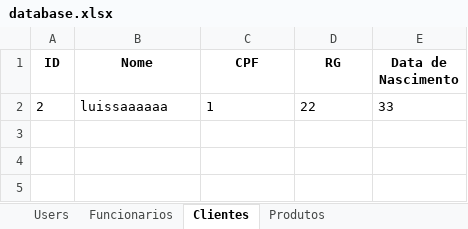
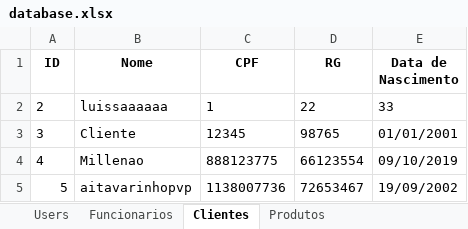
Before and after one commit to tavareesdev/sistema_hortifruti, an Excel workbook: output/database.xlsx, sheet Clientes, drawn as a sheet; values as stored, in another font and other column widths than the file's, no borders; the diff names each change by its address in the sheet, - before the commit and + after, or states it on an @@ line.

```diff
--- a/output/database.xlsx (sheet Clientes)
+++ b/output/database.xlsx (sheet Clientes)
+row 3: 3 | Cliente | 12345 | 98765 | 01/01/2001
+row 4: 4 | Millenao | 888123775 | 66123554 | 09/10/2019
+row 5: 5 | aitavarinhopvp | 1138007736 | 72653467 | 19/09/2002
```
Also changed, not shown: sheet Produtos, sheet Funcionarios, sheet Users, 3 other files.
